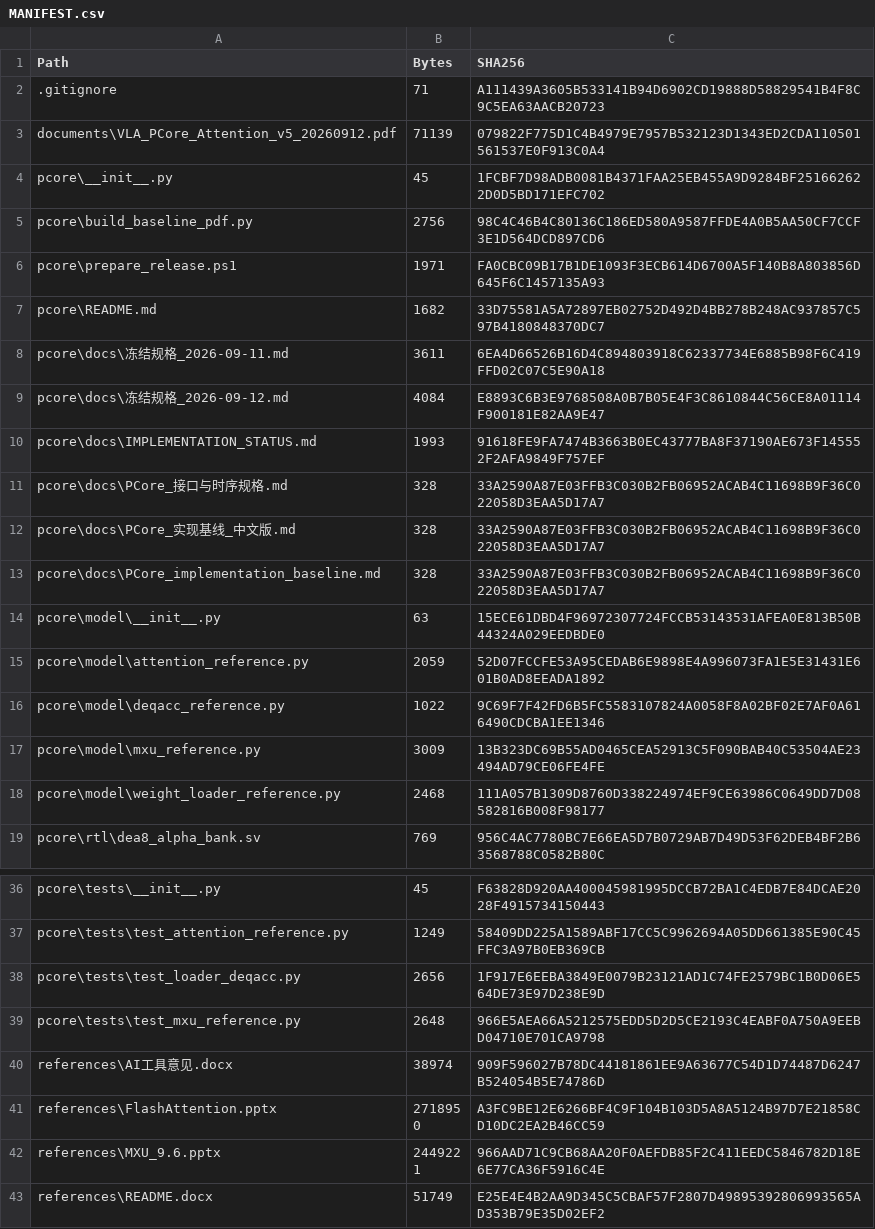
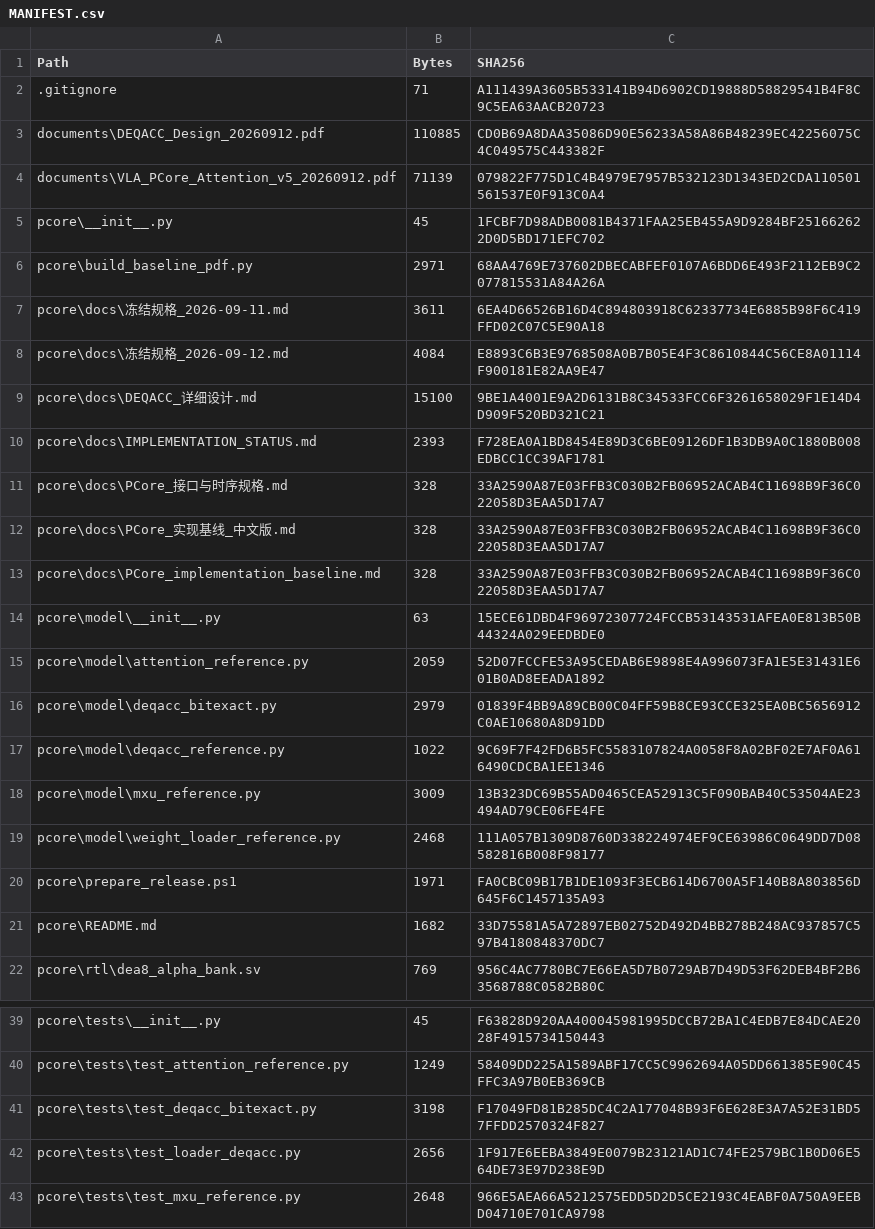
Before and after one commit to fly040507/DEA8_PCore, a CSV file: MANIFEST.csv, drawn as a sheet; only a part is shown, gaps mark what is left out; the shorter side is filled out with more unchanged rows.

Commit message:
Add DEQACC detailed design and bit-exact reference tests

```diff
--- a/MANIFEST.csv
+++ b/MANIFEST.csv
@@ -2,10 +2,10 @@
 ".gitignore","71","A111439A3605B533141B94D6902CD19888D58829541B4F8C9C5EA63AACB20723"
+"documents\DEQACC_Design_20260912.pdf","110885","CD0B69A8DAA35086D90E56233A58A86B48239EC42256075C4C049575C443382F"
 "documents\VLA_PCore_Attention_v5_20260912.pdf","71139","079822F775D1C4B4979E7957B532123D1343ED2CDA110501561537E0F913C0A4"
 "pcore\__init__.py","45","1FCBF7D98ADB0081B4371FAA25EB455A9D9284BF251662622D0D5BD171EFC702"
-"pcore\build_baseline_pdf.py","2756","98C4C46B4C80136C186ED580A9587FFDE4A0B5AA50CF7CCF3E1D564DCD897CD6"
-"pcore\prepare_release.ps1","1971","FA0CBC09B17B1DE1093F3ECB614D6700A5F140B8A803856D645F6C1457135A93"
-"pcore\README.md","1682","33D75581A5A72897EB02752D492D4BB278B248AC937857C597B4180848370DC7"
+"pcore\build_baseline_pdf.py","2971","68AA4769E737602DBECABFEF0107A6BDD6E493F2112EB9C2077815531A84A26A"
 "pcore\docs\冻结规格_2026-09-11.md","3611","6EA4D66526B16D4C894803918C62337734E6885B98F6C419FFD02C07C5E90A18"
 "pcore\docs\冻结规格_2026-09-12.md","4084","E8893C6B3E9768508A0B7B05E4F3C8610844C56CE8A01114F900181E82AA9E47"
-"pcore\docs\IMPLEMENTATION_STATUS.md","1993","91618FE9FA7474B3663B0EC43777BA8F37190AE673F145552F2AFA9849F757EF"
+"pcore\docs\DEQACC_详细设计.md","15100","9BE1A4001E9A2D6131B8C34533FCC6F3261658029F1E14D4D909F520BD321C21"
+"pcore\docs\IMPLEMENTATION_STATUS.md","2393","F728EA0A1BD8454E89D3C6BE09126DF1B3DB9A0C1880B008EDBCC1CC39AF1781"
 "pcore\docs\PCore_接口与时序规格.md","328","33A2590A87E03FFB3C030B2FB06952ACAB4C11698B9F36C022058D3EAA5D17A7"
@@ -15,2 +15,3 @@
 "pcore\model\attention_reference.py","2059","52D07FCCFE53A95CEDAB6E9898E4A996073FA1E5E31431E601B0AD8EEADA1892"
+"pcore\model\deqacc_bitexact.py","2979","01839F4BB9A89CB00C04FF59B8CE93CCE325EA0BC5656912C0AE10680A8D91DD"
 "pcore\model\deqacc_reference.py","1022","9C69F7F42FD6B5FC5583107824A0058F8A02BF02E7AF0A616490CDCBA1EE1346"
@@ -18,2 +19,4 @@
 "pcore\model\weight_loader_reference.py","2468","111A057B1309D8760D338224974EF9CE63986C0649DD7D08582816B008F98177"
+"pcore\prepare_release.ps1","1971","FA0CBC09B17B1DE1093F3ECB614D6700A5F140B8A803856D645F6C1457135A93"
+"pcore\README.md","1682","33D75581A5A72897EB02752D492D4BB278B248AC937857C597B4180848370DC7"
 "pcore\rtl\dea8_alpha_bank.sv","769","956C4AC7780BC7E66EA5D7B0729AB7D49D53F62DEB4BF2B63568788C0582B80C"
@@ -37,2 +40,3 @@
 "pcore\tests\test_attention_reference.py","1249","58409DD225A1589ABF17CC5C9962694A05DD661385E90C45FFC3A97B0EB369CB"
+"pcore\tests\test_deqacc_bitexact.py","3198","F17049FD81B285DC4C2A177048B93F6E628E3A7A52E31BD57FFDD2570324F827"
 "pcore\tests\test_loader_deqacc.py","2656","1F917E6EEBA3849E0079B23121AD1C74FE2579BC1B0D06E564DE73E97D238E9D"
```
Also changed, not shown: 6 other files.
